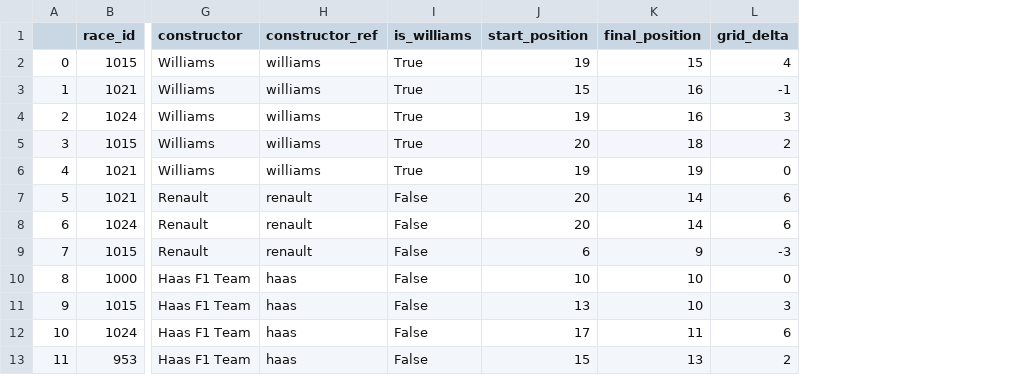
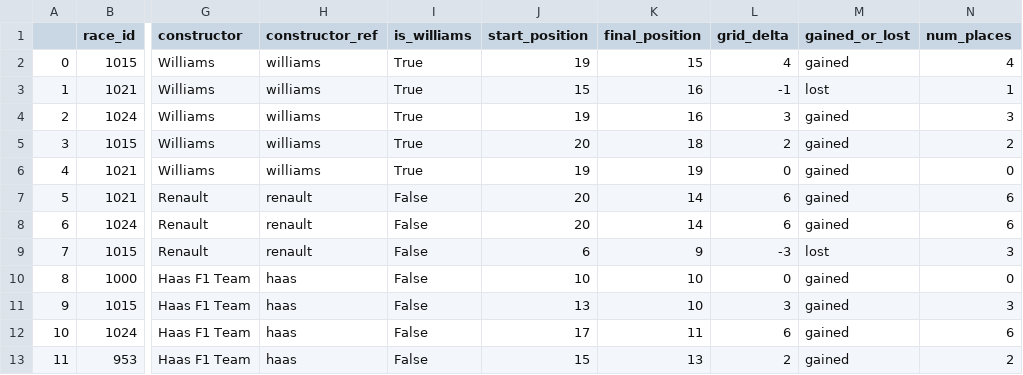
Before and after one commit to FD2906/williams-racing-strategies, a CSV file: processed_data/delta-high-downforce.csv, drawn as a sheet; only a part is shown, gaps mark what is left out; the diff names each change by its address in the sheet, - before the commit and + after, or states it on an @@ line.

```diff
--- a/processed_data/delta-high-downforce.csv
+++ b/processed_data/delta-high-downforce.csv
+column M (gained_or_lost), rows 2-13: gained | lost | gained | gained | gained | gained | gained | lost | gained | gained | gained | gained
+column N (num_places), rows 2-13: 4 | 1 | 3 | 2 | 0 | 6 | 6 | 3 | 0 | 3 | 6 | 2
```
Also changed, not shown: 9 other files.
